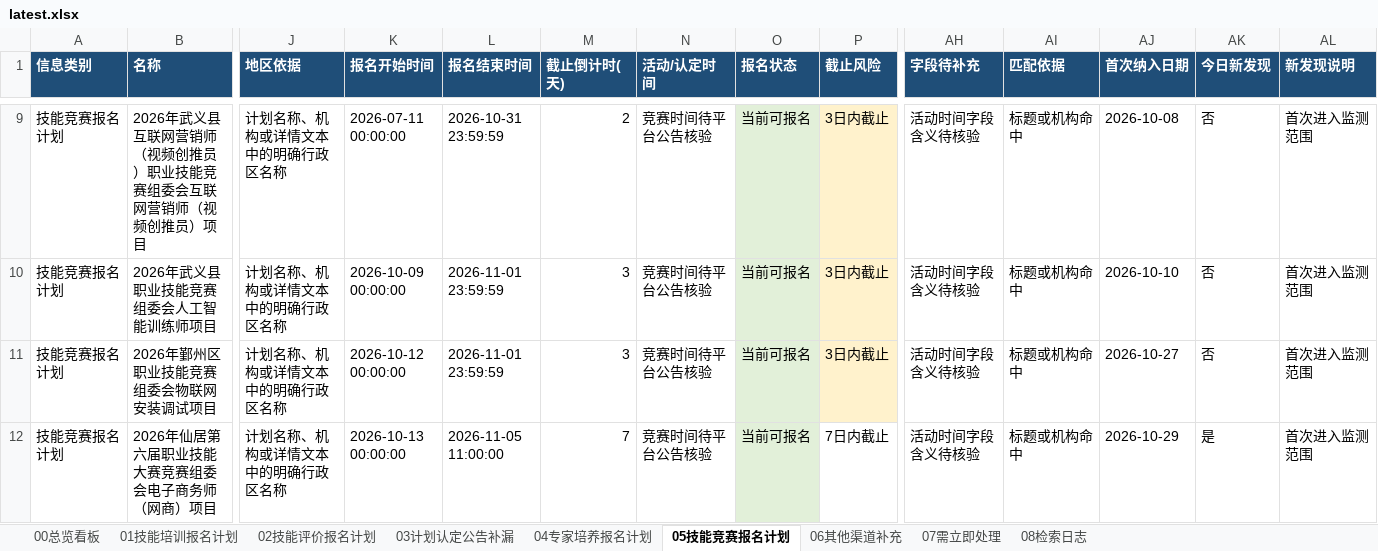
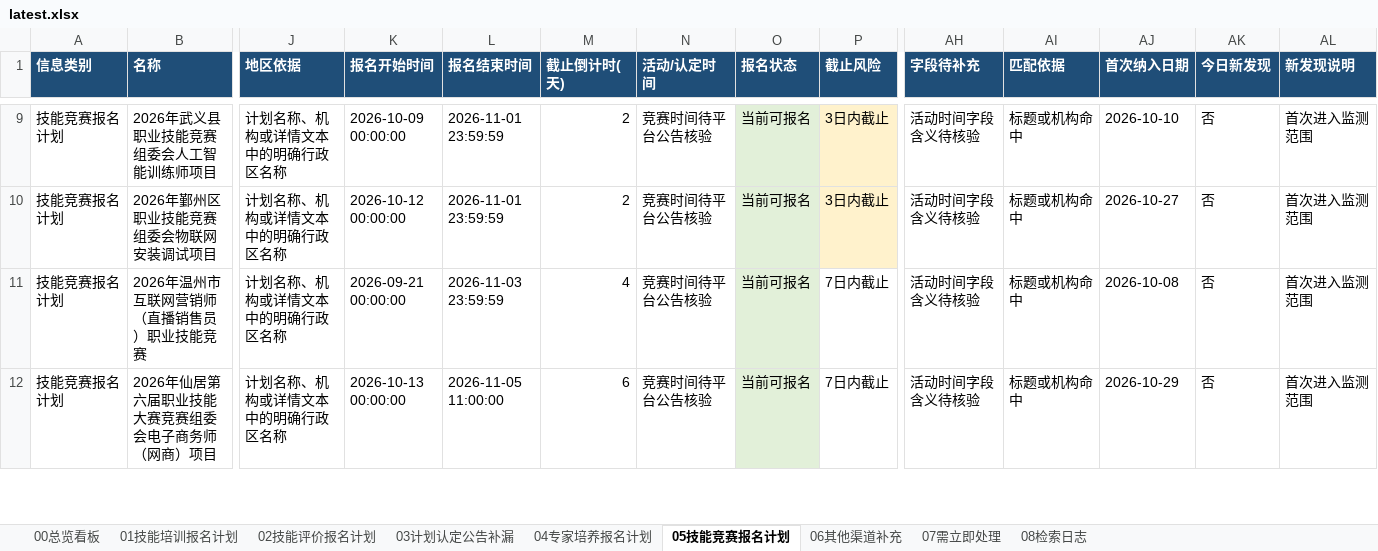
Before and after one commit to Juesann/zhejiang-skill-daily, an Excel workbook: latest.xlsx, sheet 05技能竞赛报名计划, drawn as a sheet; only a part is shown, gaps mark what is left out; values as stored, in another font and other column widths than the file's, no borders; removed rows and columns are numbered as before the commit, all else as after; rows hold the shown columns only; the diff covers the shown part only; the diff names each change by its address in the sheet, - before the commit and + after, or states it on an @@ line.

```diff
--- a/latest.xlsx (sheet 05技能竞赛报名计划)
+++ b/latest.xlsx (sheet 05技能竞赛报名计划)
-row 9: 技能竞赛报名计划 | 2026年武义县互联网营销师（视频创推员）职业技能竞赛组委会互联网营销师（视频创推员）项目 | 计划名称、机构或详情文本中的明确行政区名称 | 2026-07-11 00:00:00 | 2026-10-31 23:59:59 | 2 | 竞赛时间待平台公告核验 | 当前可报名 | 3日内截止 | 活动时间字段含义待核验 | 标题或机构命中 | 2026-10-08 | 否 | 首次进入监测范围
-M9:M10 (截止倒计时(天)): 3
+M9:M10 (截止倒计时(天)): 2
+row 11: 技能竞赛报名计划 | 2026年温州市互联网营销师（直播销售员）职业技能竞赛 | 计划名称、机构或详情文本中的明确行政区名称 | 2026-09-21 00:00:00 | 2026-11-03 23:59:59 | 4 | 竞赛时间待平台公告核验 | 当前可报名 | 7日内截止 | 活动时间字段含义待核验 | 标题或机构命中 | 2026-10-08 | 否 | 首次进入监测范围
-M12 (截止倒计时(天)): 7
+M12 (截止倒计时(天)): 6
-AK12 (今日新发现): 是
+AK12 (今日新发现): 否
```
Also changed, not shown: 1 added row, 2 removed rows and 35 edited cells elsewhere in this sheet, sheet 02技能评价报名计划, sheet 01技能培训报名计划, sheet 07需立即处理, sheet 08检索日志, sheet 00总览看板, 3 other files.
